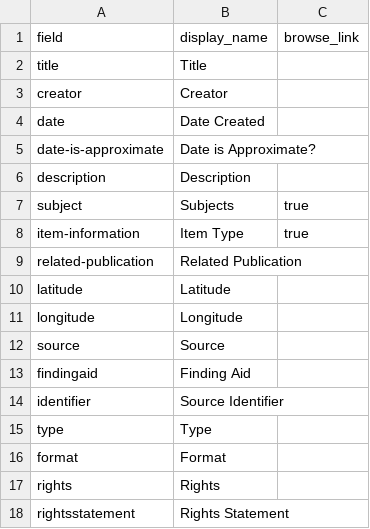
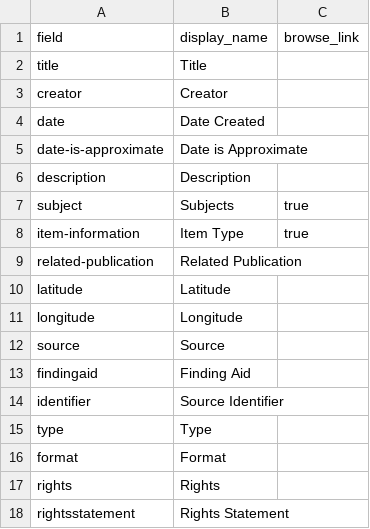
Before and after one commit to dcnb/psychiana-c4l, a CSV file: _data/config-metadata.csv, drawn as a sheet.

Commit message:
remove ?

```diff
--- a/_data/config-metadata.csv
+++ b/_data/config-metadata.csv
@@ -4,3 +4,3 @@ creator,Creator,
 date,Date Created,
-date-is-approximate,Date is Approximate?,
+date-is-approximate,Date is Approximate,
 description,Description,
```
